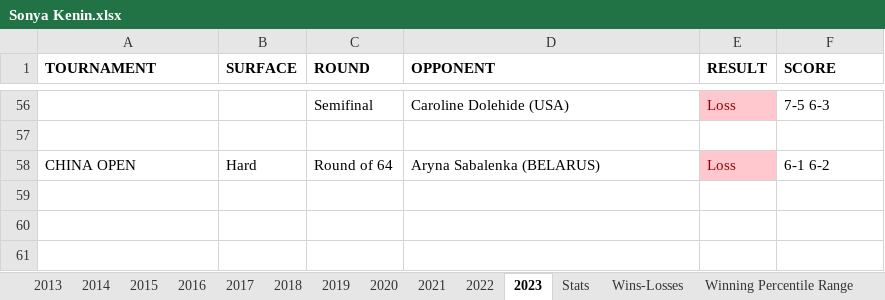
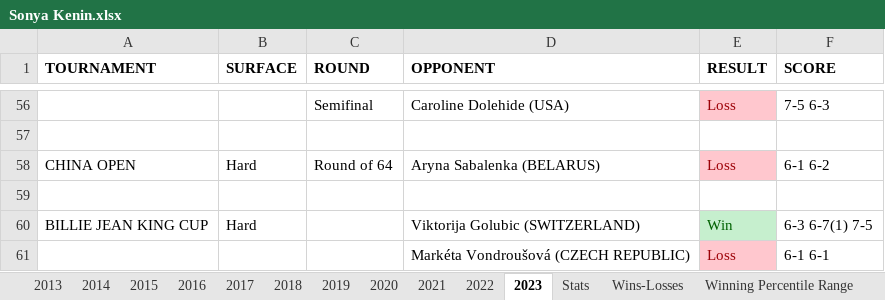
Before and after one commit to soumyavajjhala/soumyavajjhala.github.io, an Excel workbook: Tennis/WTA Tour/Sonya Kenin.xlsx, sheet 2023, drawn as a sheet; only a part is shown, gaps mark what is left out; values as stored, in another font and other column widths than the file's, no borders; the diff names each change by its address in the sheet, - before the commit and + after, or states it on an @@ line.

```diff
--- a/Tennis/WTA Tour/Sonya Kenin.xlsx (sheet 2023)
+++ b/Tennis/WTA Tour/Sonya Kenin.xlsx (sheet 2023)
+row 59: (empty)
+row 60: BILLIE JEAN KING CUP | Hard |  | Viktorija Golubic (SWITZERLAND) | Win | 6-3 6-7(1) 7-5
+row 61:  |  |  | Markéta Vondroušová (CZECH REPUBLIC) | Loss | 6-1 6-1
```
Also changed, not shown: sheet Stats, charts or pictures, Tennis/WTA Tour/Markéta Vondroušová.xlsx, Tennis/WTA Tour/WTA YTD Winning Percentile Range Leaderboad.xlsx.
